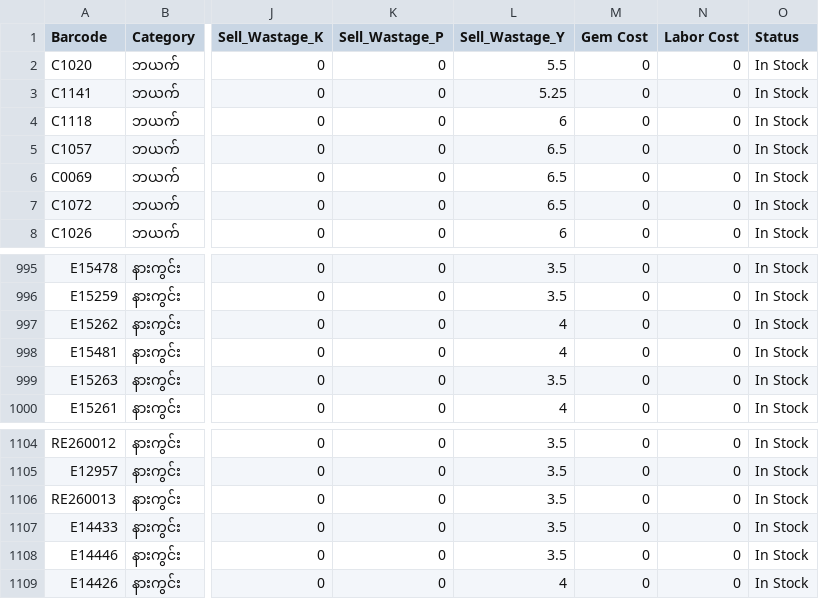
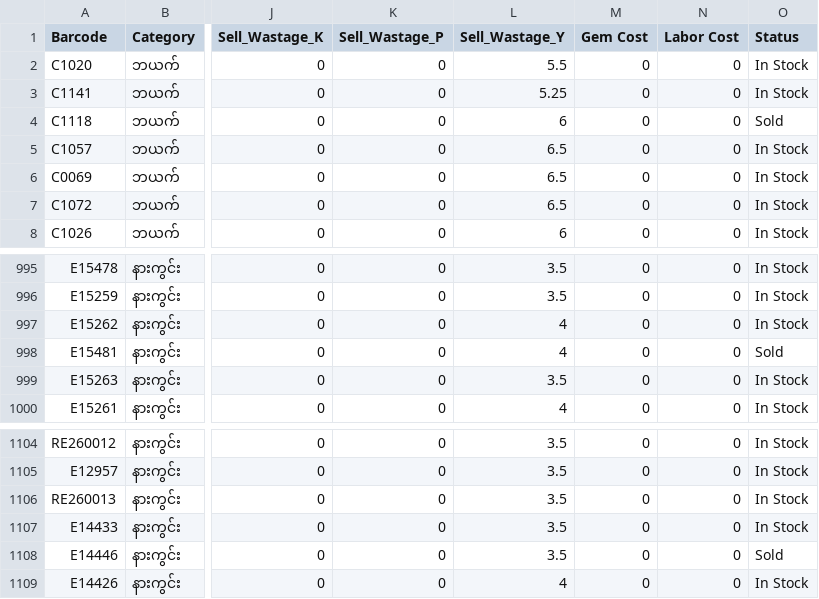
Before and after one commit to Eitaylay/tinyshwesayin, a CSV file: regularstockentry.csv, drawn as a sheet; only a part is shown, gaps mark what is left out; the diff names each change by its address in the sheet, - before the commit and + after, or states it on an @@ line.

Commit message:
Update regularstockentry.csv via uploader

```diff
--- a/regularstockentry.csv
+++ b/regularstockentry.csv
-O4 (Status): In Stock
+O4 (Status): Sold
-O998 (Status): In Stock
+O998 (Status): Sold
-O1108 (Status): In Stock
+O1108 (Status): Sold
```
